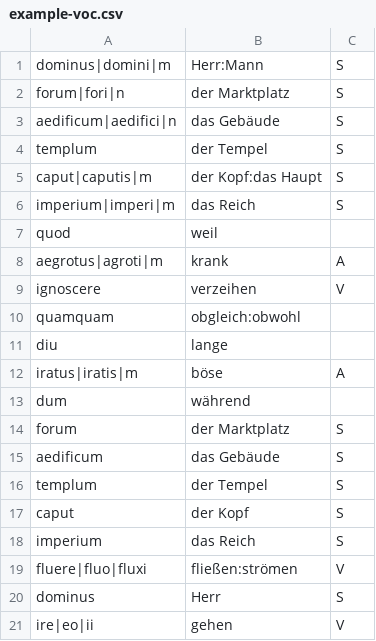
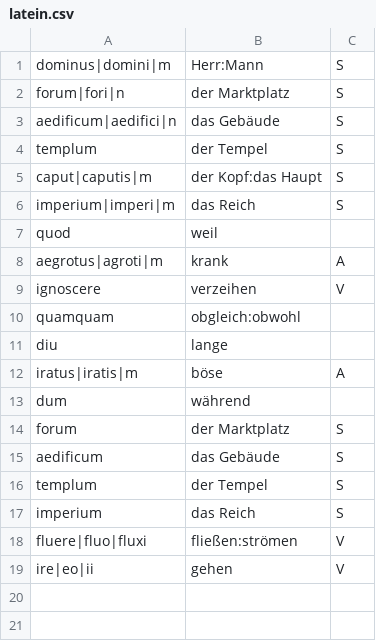
Before and after one commit to andreasgruener/vocabulary, a CSV file: example/latein.csv (was example/example-voc.csv), drawn as a sheet; the diff names each change by its address in the sheet, - before the commit and + after, or states it on an @@ line.

```diff
--- a/example/example-voc.csv
+++ b/example/latein.csv
-row 17: caput | der Kopf | S
-row 20: dominus | Herr | S
```
Also changed, not shown: 4 other files.
